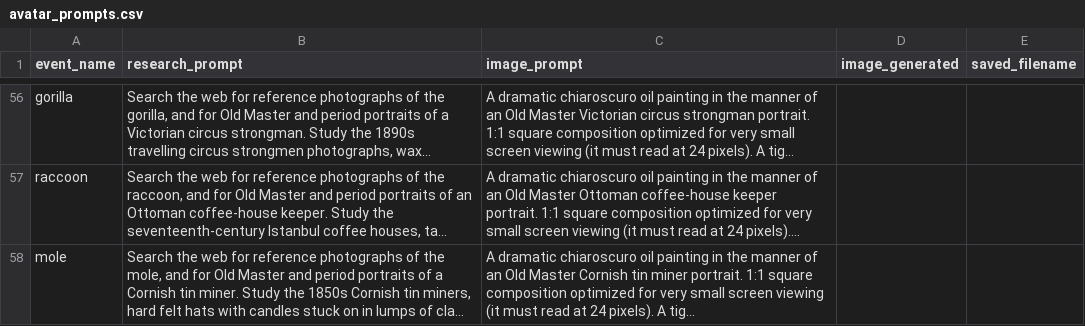
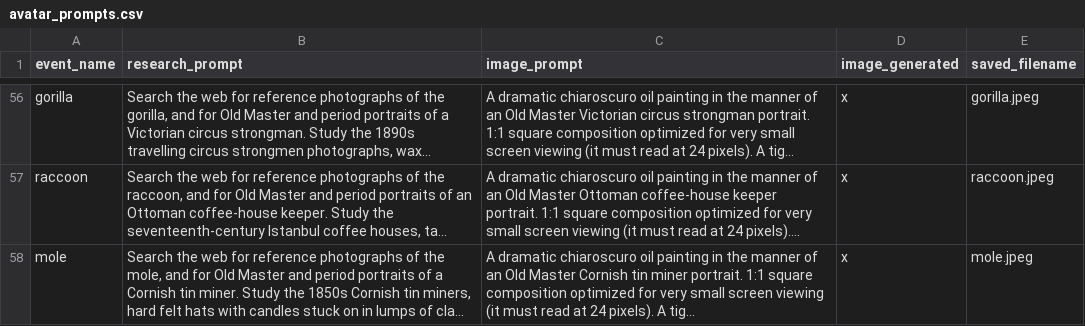
Before and after one commit to Edward-Muir/when, a CSV file: docs/avatars/art/avatar_prompts.csv, drawn as a sheet; only a part is shown, gaps mark what is left out; long unchanged cells end in …; the diff covers the shown part only; the diff names each change by its address in the sheet, - before the commit and + after, or states it on an @@ line.

```diff
--- a/docs/avatars/art/avatar_prompts.csv
+++ b/docs/avatars/art/avatar_prompts.csv
-D56:D58 (image_generated): (empty)
+D56:D58 (image_generated): x
-E56 (saved_filename): (empty)
+E56 (saved_filename): gorilla.jpeg
-E57 (saved_filename): (empty)
+E57 (saved_filename): raccoon.jpeg
-E58 (saved_filename): (empty)
+E58 (saved_filename): mole.jpeg
```
Also changed, not shown: 1 added row and 110 edited cells elsewhere in this file, 10 other files.
